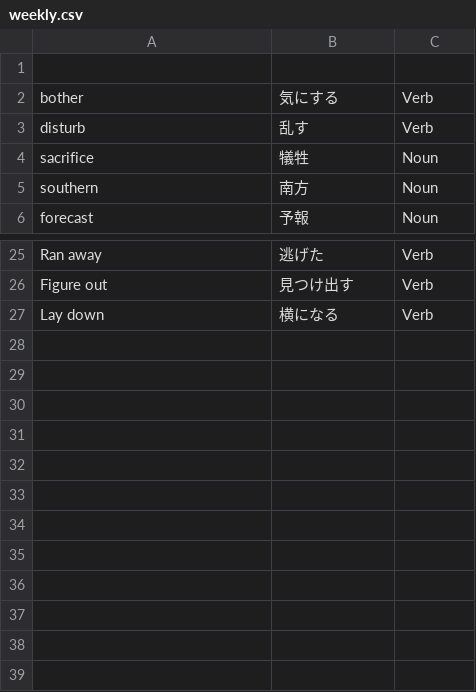
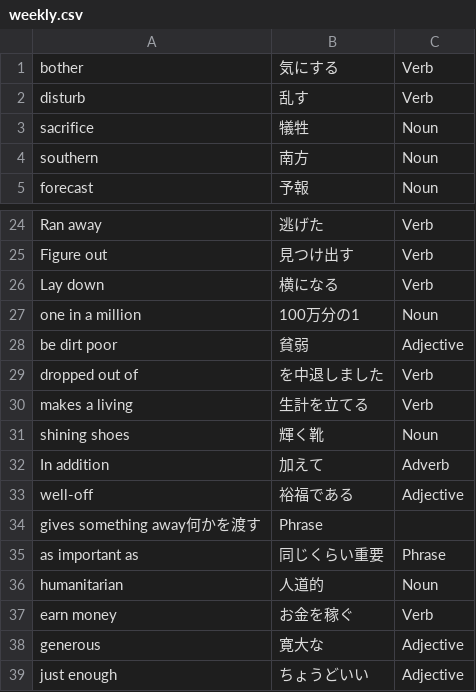
Before and after one commit to MyznEiji/Vocabulary_test, a CSV file: csv/weekly.csv, drawn as a sheet; only a part is shown, gaps mark what is left out.

Commit message:
new voc

```diff
--- a/csv/weekly.csv
+++ b/csv/weekly.csv
@@ -1,2 +1 @@
-
 bother,気にする,Verb
@@ -27 +26,14 @@ Figure out,見つけ出す,Verb
 Lay down,横になる,Verb
+one in a million,100万分の1,Noun
+be dirt poor,貧弱,Adjective
+dropped out of,を中退しました,Verb
+makes a living,生計を立てる,Verb
+shining shoes,輝く靴,Noun
+In addition,加えて,Adverb
+well-off,裕福である,Adjective
+gives something away何かを渡す,Phrase
+as important as,同じくらい重要,Phrase
+humanitarian,人道的,Noun
+earn money,お金を稼ぐ,Verb
+generous,寛大な,Adjective
+just enough,ちょうどいい,Adjective
```
